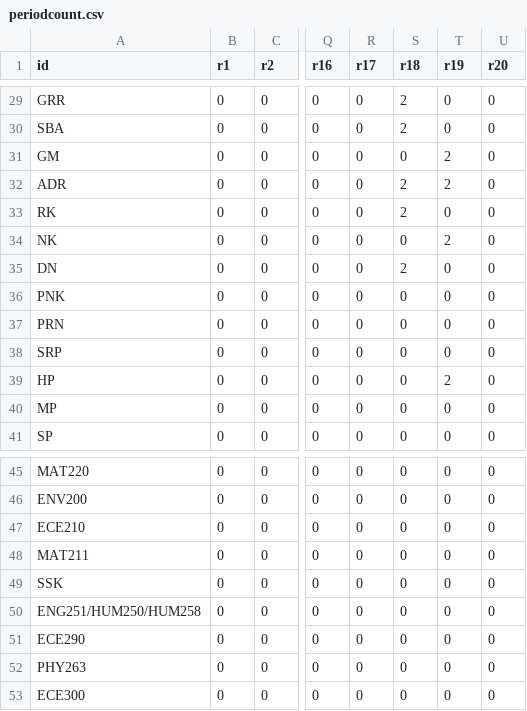
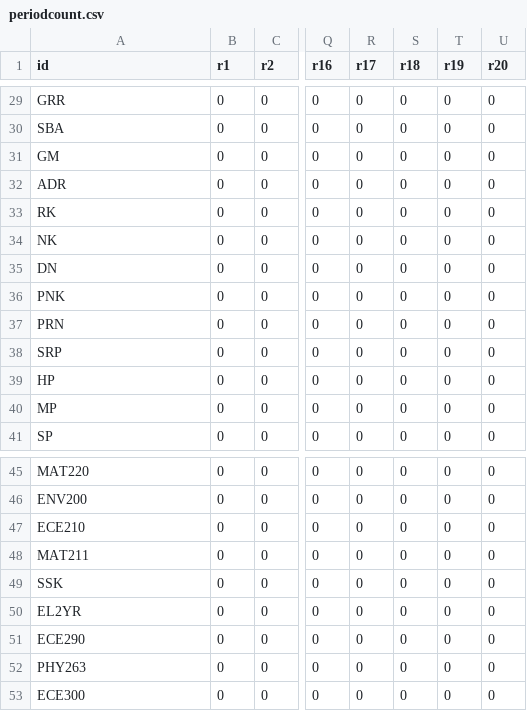
Before and after one commit to zeus9/timetable_generator, a CSV file: csv/periodcount.csv, drawn as a sheet; only a part is shown, gaps mark what is left out; the diff covers the shown part only; the diff names each change by its address in the sheet, - before the commit and + after, or states it on an @@ line.

```diff
--- a/csv/periodcount.csv
+++ b/csv/periodcount.csv
-S29:S30 (r18): 2
+S29:S30 (r18): 0
-T31:T32 (r19): 2
+T31:T32 (r19): 0
-S32:S33 (r18): 2
+S32:S33 (r18): 0
-T34 (r19): 2
+T34 (r19): 0
-S35 (r18): 2
+S35 (r18): 0
-T39 (r19): 2
+T39 (r19): 0
-A50 (id): ENG251/HUM250/HUM258
+A50 (id): EL2YR
```
Also changed, not shown: 31 edited cells elsewhere in this file, 1 other file.
